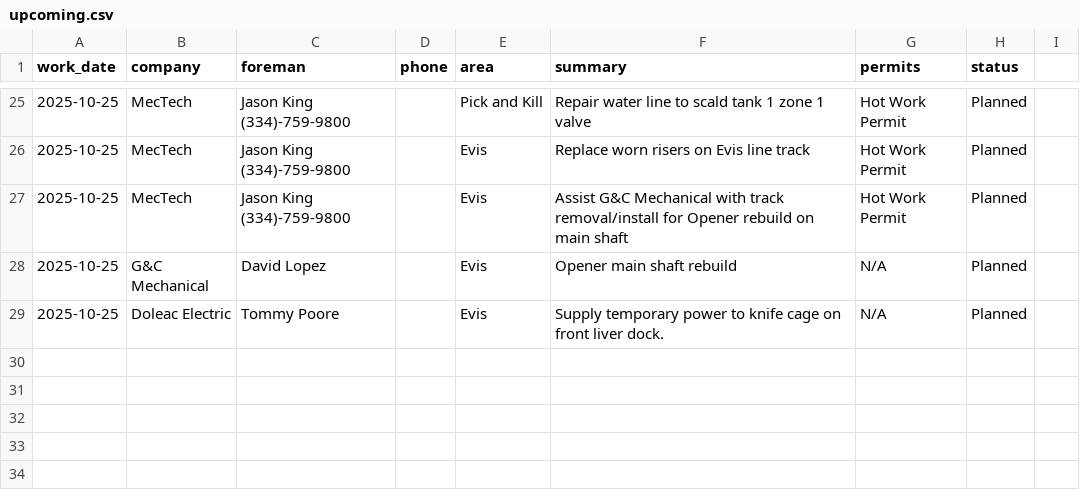
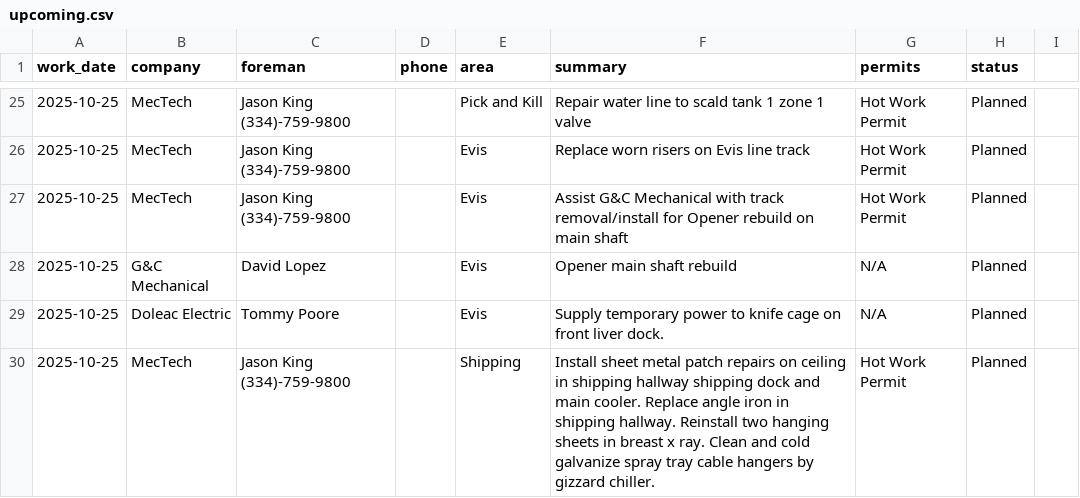
Before and after one commit to ClippyCoin/area-checks-dashboard, a CSV file: public/contractors/upcoming.csv, drawn as a sheet; only a part is shown, gaps mark what is left out.

Commit message:
append contractor row

```diff
--- a/public/contractors/upcoming.csv
+++ b/public/contractors/upcoming.csv
@@ -29 +29,2 @@ work_date,company,foreman,phone,area,summary,permits,status
 2025-10-25,Doleac Electric,Tommy Poore,,Evis,Supply temporary power to knife cage on front liver dock.,N/A,Planned
+2025-10-25,MecTech,Jason King (334)-759-9800,,Shipping,Install sheet metal patch repairs on ceiling in shipping hallway  shipping dock and main cooler. Replace angle iron in shipping hallway. Reinstall two hanging sheets in breast x ray. Clean and cold galvanize spray tray cable hangers by gizzard chiller.,Hot Work Permit,Planned
```
